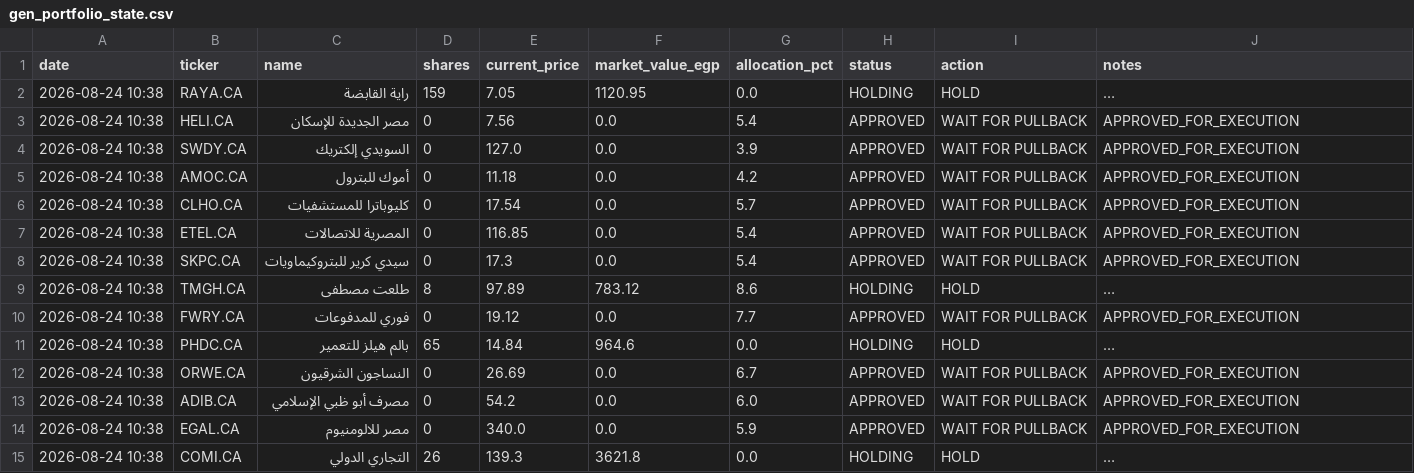
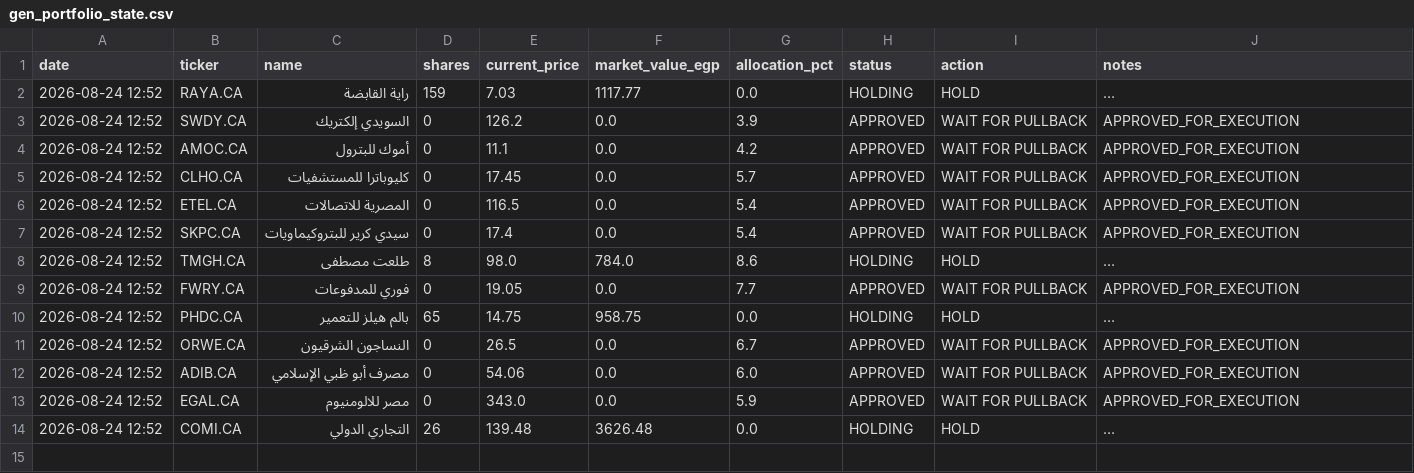
Before and after one commit to ghalimina/Gen-26-Financial-Manager-v3, a CSV file: gen_portfolio_state.csv, drawn as a sheet; long unchanged cells end in …; removed rows and columns are numbered as before the commit, all else as after; the diff names each change by its address in the sheet, - before the commit and + after, or states it on an @@ line.

```diff
--- a/gen_portfolio_state.csv
+++ b/gen_portfolio_state.csv
-A2 (date): 2026-08-24 10:38
+A2 (date): 2026-08-24 12:52
-E2 (current_price): 7.05
+E2 (current_price): 7.03
-F2 (market_value_egp): 1120.95
+F2 (market_value_egp): 1117.77
-row 3: 2026-08-24 10:38 | HELI.CA | مصر الجديدة للإسكان | 0 | 7.56 | 0.0 | 5.4 | APPROVED | WAIT FOR PULLBACK | APPROVED_FOR_EXECUTION
-A3:A14 (date): 2026-08-24 10:38
+A3:A14 (date): 2026-08-24 12:52
-E3 (current_price): 127.0
+E3 (current_price): 126.2
-E4 (current_price): 11.18
+E4 (current_price): 11.1
-E5 (current_price): 17.54
+E5 (current_price): 17.45
-E6 (current_price): 116.85
+E6 (current_price): 116.5
-E7 (current_price): 17.3
+E7 (current_price): 17.4
-E8 (current_price): 97.89
+E8 (current_price): 98.0
-F8 (market_value_egp): 783.12
+F8 (market_value_egp): 784.0
-E9 (current_price): 19.12
+E9 (current_price): 19.05
-E10 (current_price): 14.84
+E10 (current_price): 14.75
-F10 (market_value_egp): 964.6
+F10 (market_value_egp): 958.75
-E11 (current_price): 26.69
+E11 (current_price): 26.5
-E12 (current_price): 54.2
+E12 (current_price): 54.06
-E13 (current_price): 340.0
+E13 (current_price): 343.0
-E14 (current_price): 139.3
+E14 (current_price): 139.48
-F14 (market_value_egp): 3621.8
+F14 (market_value_egp): 3626.48
```
Also changed, not shown: gen_daily_ranking.csv, gen_decision_log.csv, 24 other files.
